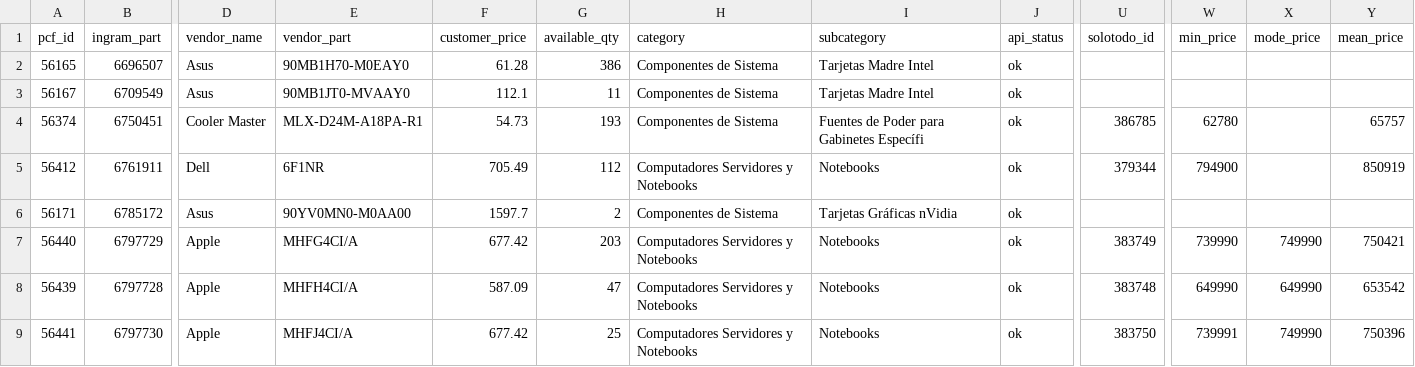
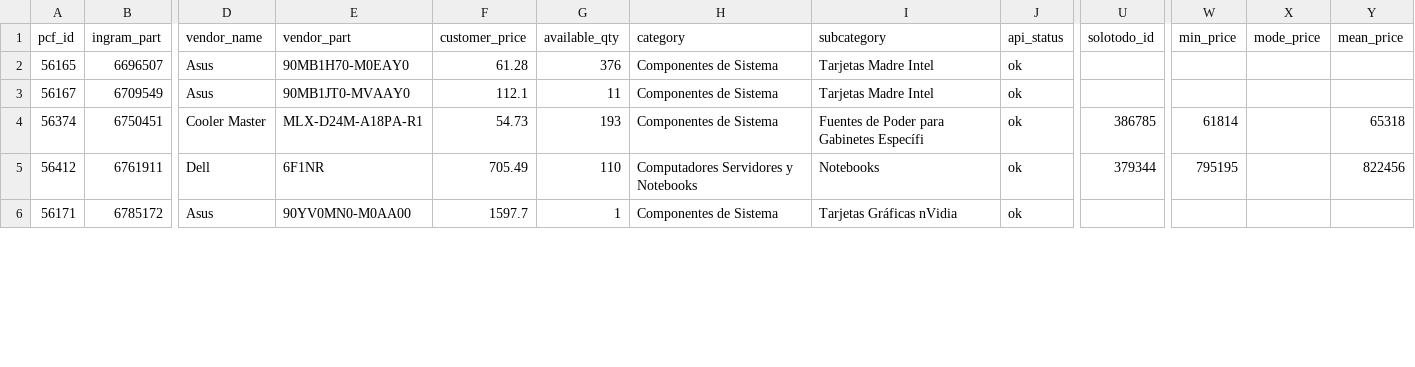
Before and after one commit to aincatoni/pcfactory-monitor-mayoristas, a CSV file: mayorista-pending_ficha.csv, drawn as a sheet; only a part is shown, gaps mark what is left out; removed rows and columns are numbered as before the commit, all else as after; rows hold the shown columns only; the diff covers the shown part only; the diff names each change by its address in the sheet, - before the commit and + after, or states it on an @@ line.

```diff
--- a/mayorista-pending_ficha.csv
+++ b/mayorista-pending_ficha.csv
-G2 (available_qty): 386
+G2 (available_qty): 376
-W4 (min_price): 62780
+W4 (min_price): 61814
-Y4 (mean_price): 65757
+Y4 (mean_price): 65318
-G5 (available_qty): 112
+G5 (available_qty): 110
-W5 (min_price): 794900
+W5 (min_price): 795195
-Y5 (mean_price): 850919
+Y5 (mean_price): 822456
-G6 (available_qty): 2
+G6 (available_qty): 1
-row 7: 56440 | 6797729 | Apple | MHFG4CI/A | 677.42 | 203 | Computadores Servidores y Notebooks | Notebooks | ok | 383749 | 739990 | 749990 | 750421
-row 8: 56439 | 6797728 | Apple | MHFH4CI/A | 587.09 | 47 | Computadores Servidores y Notebooks | Notebooks | ok | 383748 | 649990 | 649990 | 653542
-row 9: 56441 | 6797730 | Apple | MHFJ4CI/A | 677.42 | 25 | Computadores Servidores y Notebooks | Notebooks | ok | 383750 | 739991 | 749990 | 750396
```
Also changed, not shown: 1 added row, 2 removed rows and 16 edited cells elsewhere in this file, intcomex-has_pcf_stock.csv, mayorista-already_mayorista.csv, 12 other files.
